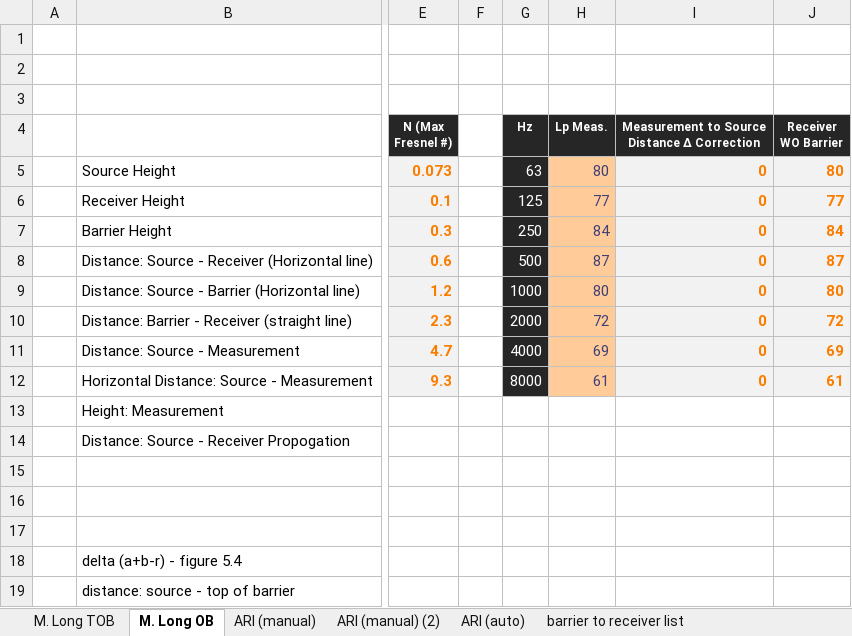
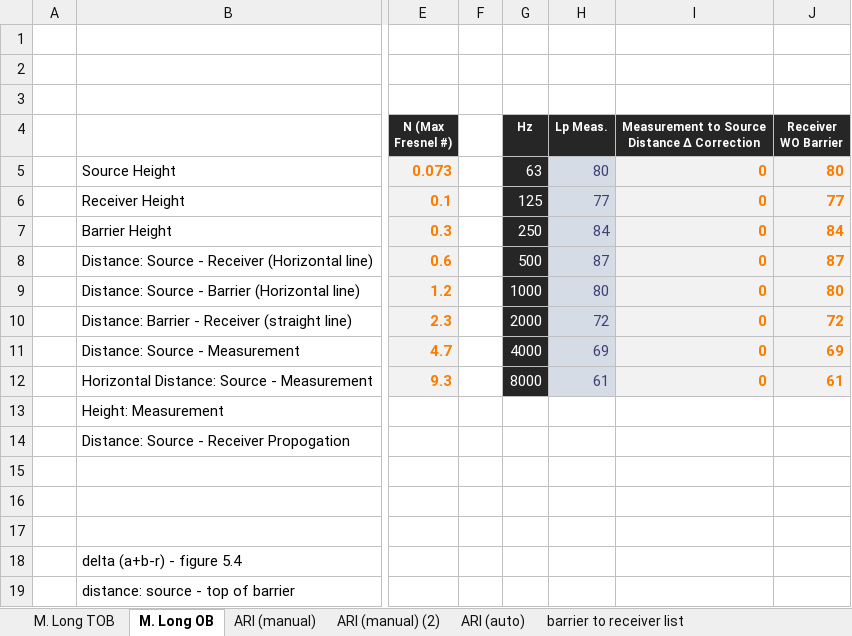
Before and after one commit to cxhx441/graphical-acoustic-calcs, an Excel workbook: Aegis San Rafael - Barrier (craig) - 2020.07.21.xlsm, sheet M. Long OB, drawn as a sheet; only a part is shown, gaps mark what is left out; values as stored, in another font and other column widths than the file's, no borders; charts and pictures and conditional formats not drawn; the diff names each change by its address in the sheet, - before the commit and + after, or states it on an @@ line.

```diff
--- a/Aegis San Rafael - Barrier (craig) - 2020.07.21.xlsm (sheet M. Long OB)
+++ b/Aegis San Rafael - Barrier (craig) - 2020.07.21.xlsm (sheet M. Long OB)
-H5:H12 fill: #FFCC99
+H5:H12 fill: #D6DCE5
```
Also changed, not shown: sheet barrier to receiver list, charts or pictures.
